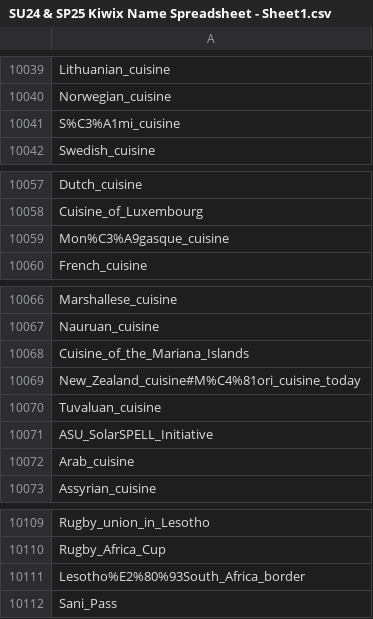
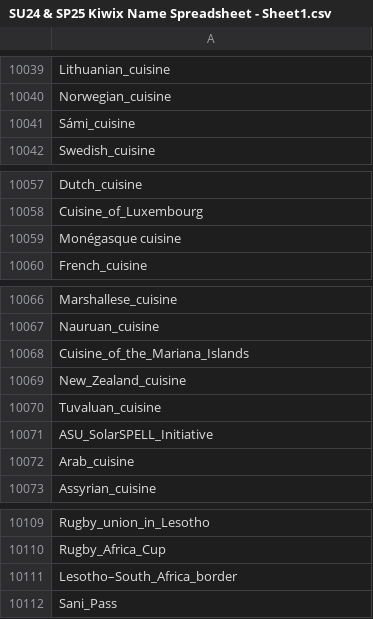
Before and after one commit to JacobShaeffer/wikiforschools, a CSV file: SU24 & SP25 Kiwix Name Spreadsheet - Sheet1.csv, drawn as a sheet; only a part is shown, gaps mark what is left out.

Commit message:
replaced all % tags

```diff
--- a/SU24 & SP25 Kiwix Name Spreadsheet - Sheet1.csv
+++ b/SU24 & SP25 Kiwix Name Spreadsheet - Sheet1.csv
@@ -10040,3 +10040,3 @@ Lithuanian_cuisine
 Norwegian_cuisine
-S%C3%A1mi_cuisine
+Sámi_cuisine
 Swedish_cuisine
@@ -10058,3 +10058,3 @@ Dutch_cuisine
 Cuisine_of_Luxembourg
-Mon%C3%A9gasque_cuisine
+Monégasque cuisine
 French_cuisine
@@ -10068,3 +10068,3 @@ Nauruan_cuisine
 Cuisine_of_the_Mariana_Islands
-New_Zealand_cuisine#M%C4%81ori_cuisine_today
+New_Zealand_cuisine
 Tuvaluan_cuisine
@@ -10110,3 +10110,3 @@ Rugby_union_in_Lesotho
 Rugby_Africa_Cup
-Lesotho%E2%80%93South_Africa_border
+Lesotho–South_Africa_border
 Sani_Pass
```
